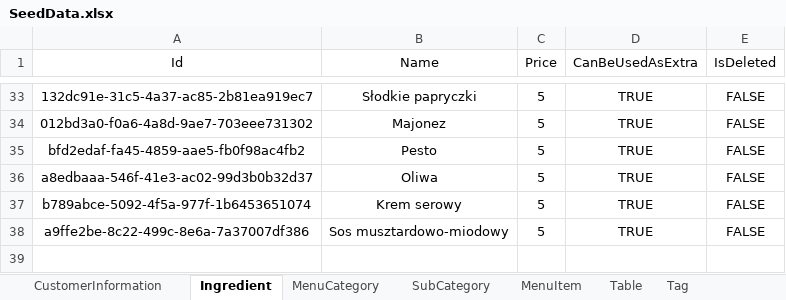
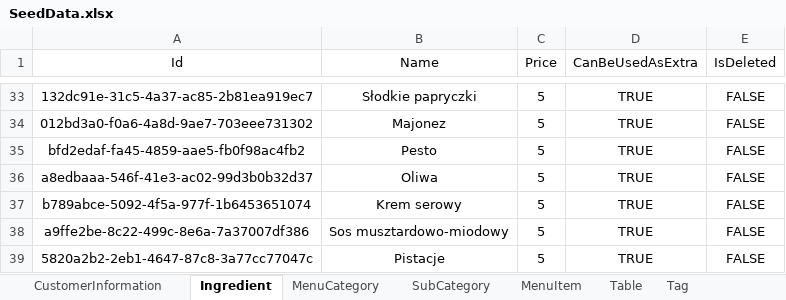
Before and after one commit to OrderingApp/RestaurantOrderingAppSolution, an Excel workbook: backend/API/SeedData.xlsx, sheet Ingredient, drawn as a sheet; only a part is shown, gaps mark what is left out; values as stored, in another font and other column widths than the file's, no borders; the diff names each change by its address in the sheet, - before the commit and + after, or states it on an @@ line.

```diff
--- a/backend/API/SeedData.xlsx (sheet Ingredient)
+++ b/backend/API/SeedData.xlsx (sheet Ingredient)
+row 39: 5820a2b2-2eb1-4647-87c8-3a77cc77047c | Pistacje | 5 | TRUE | FALSE
```
Also changed, not shown: sheet MenuItemIngredientRel, sheet MenuItem, sheet IngredientTagRel, 1 other file.
